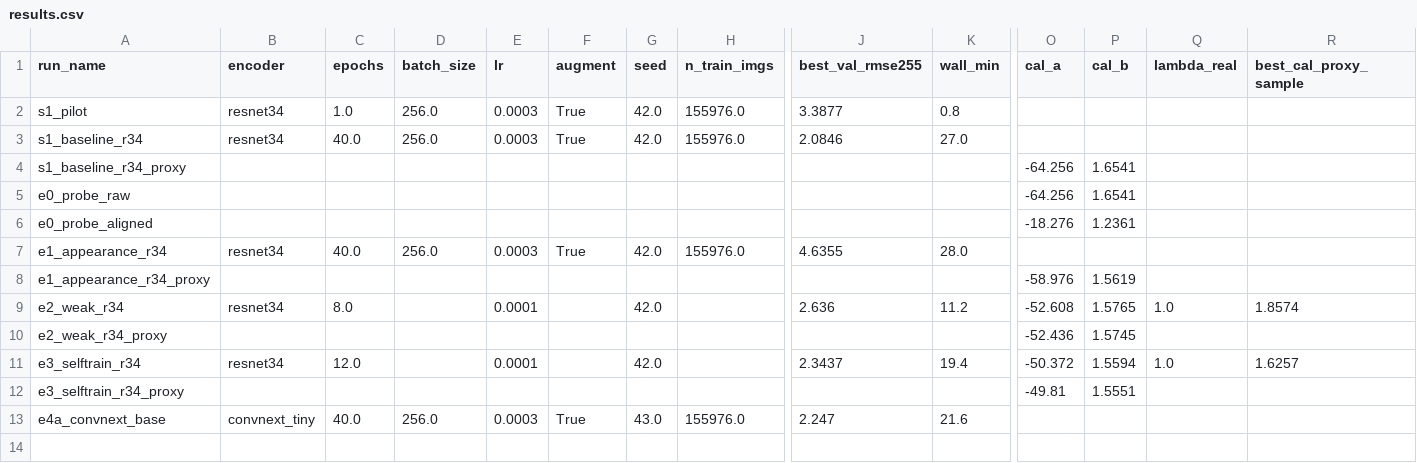
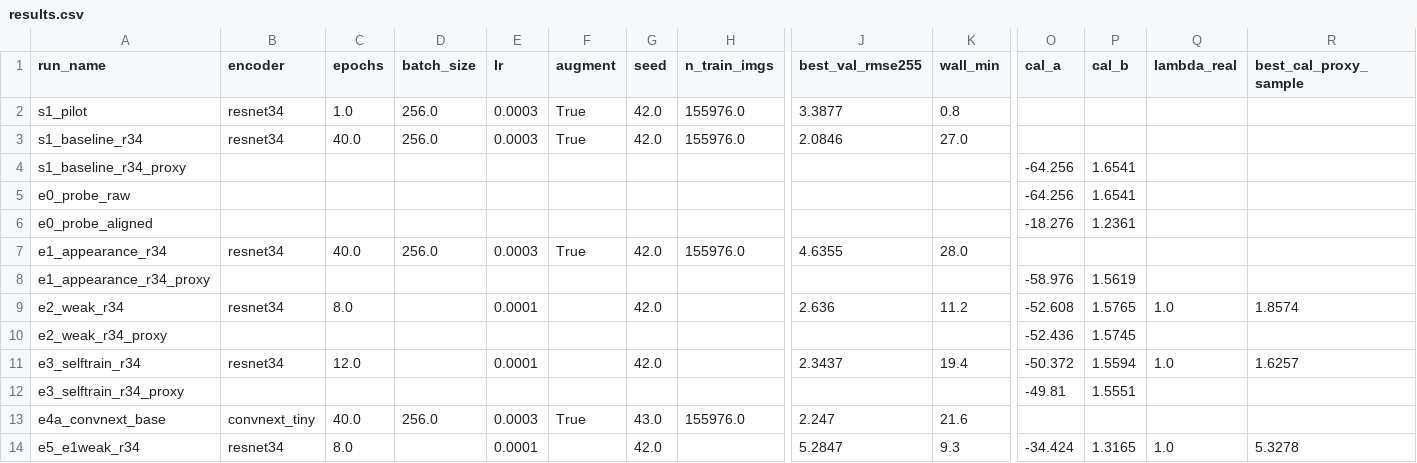
Before and after one commit to geniemo/sem-depth-metrology, a CSV file: experiments/results.csv, drawn as a sheet; only a part is shown, gaps mark what is left out; rows hold the shown columns only; the diff names each change by its address in the sheet, - before the commit and + after, or states it on an @@ line.

```diff
--- a/experiments/results.csv
+++ b/experiments/results.csv
+row 14: e5_e1weak_r34 | resnet34 | 8.0 |  | 0.0001 |  | 42.0 |  | 5.2847 | 9.3 | -34.424 | 1.3165 | 1.0 | 5.3278
```
Also changed, not shown: 2 other files.
